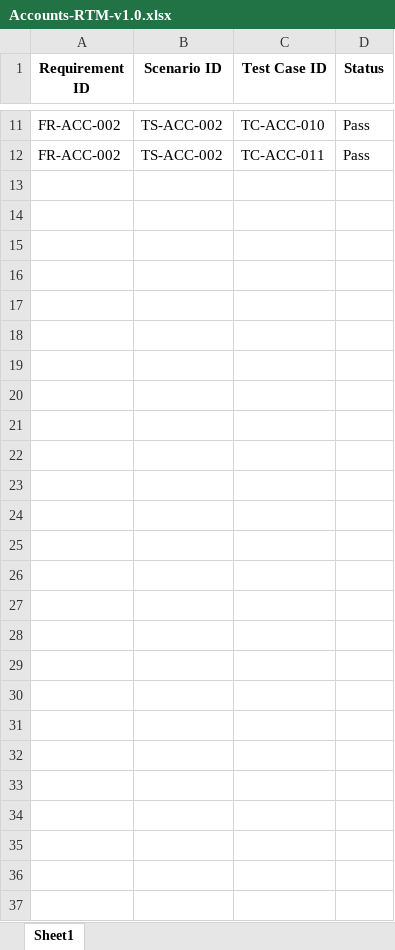
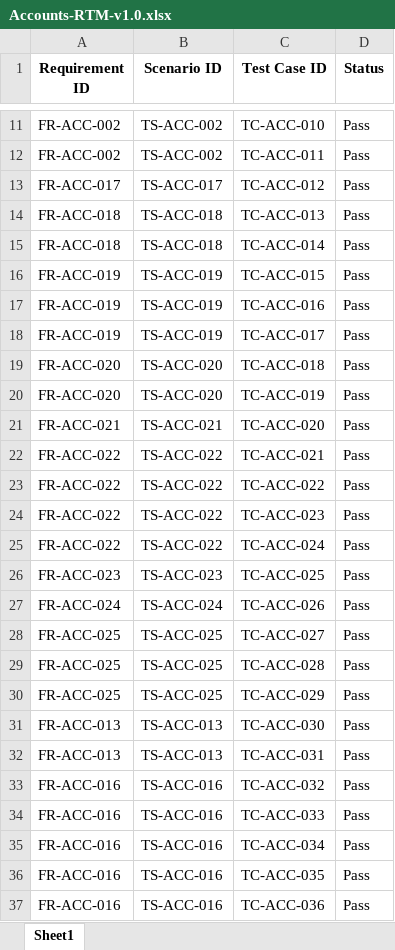
Before and after one commit to mohamedabubakarsiddiq/QA-Final-Project-EspoCRM, an Excel workbook: 04-RTM/Accounts-RTM-v1.0.xlsx, sheet Sheet1, drawn as a sheet; only a part is shown, gaps mark what is left out; values as stored, in another font and other column widths than the file's, no borders; the diff names each change by its address in the sheet, - before the commit and + after, or states it on an @@ line.

Commit message:
Complete Accounts test execution and reporting

```diff
--- a/04-RTM/Accounts-RTM-v1.0.xlsx (sheet Sheet1)
+++ b/04-RTM/Accounts-RTM-v1.0.xlsx (sheet Sheet1)
+row 13: FR-ACC-017 | TS-ACC-017 | TC-ACC-012 | Pass
+row 14: FR-ACC-018 | TS-ACC-018 | TC-ACC-013 | Pass
+row 15: FR-ACC-018 | TS-ACC-018 | TC-ACC-014 | Pass
+row 16: FR-ACC-019 | TS-ACC-019 | TC-ACC-015 | Pass
+row 17: FR-ACC-019 | TS-ACC-019 | TC-ACC-016 | Pass
+row 18: FR-ACC-019 | TS-ACC-019 | TC-ACC-017 | Pass
+row 19: FR-ACC-020 | TS-ACC-020 | TC-ACC-018 | Pass
+row 20: FR-ACC-020 | TS-ACC-020 | TC-ACC-019 | Pass
+row 21: FR-ACC-021 | TS-ACC-021 | TC-ACC-020 | Pass
+row 22: FR-ACC-022 | TS-ACC-022 | TC-ACC-021 | Pass
+row 23: FR-ACC-022 | TS-ACC-022 | TC-ACC-022 | Pass
+row 24: FR-ACC-022 | TS-ACC-022 | TC-ACC-023 | Pass
+row 25: FR-ACC-022 | TS-ACC-022 | TC-ACC-024 | Pass
+row 26: FR-ACC-023 | TS-ACC-023 | TC-ACC-025 | Pass
+row 27: FR-ACC-024 | TS-ACC-024 | TC-ACC-026 | Pass
+row 28: FR-ACC-025 | TS-ACC-025 | TC-ACC-027 | Pass
+row 29: FR-ACC-025 | TS-ACC-025 | TC-ACC-028 | Pass
+row 30: FR-ACC-025 | TS-ACC-025 | TC-ACC-029 | Pass
+row 31: FR-ACC-013 | TS-ACC-013 | TC-ACC-030 | Pass
+row 32: FR-ACC-013 | TS-ACC-013 | TC-ACC-031 | Pass
+row 33: FR-ACC-016 | TS-ACC-016 | TC-ACC-032 | Pass
+row 34: FR-ACC-016 | TS-ACC-016 | TC-ACC-033 | Pass
+row 35: FR-ACC-016 | TS-ACC-016 | TC-ACC-034 | Pass
+row 36: FR-ACC-016 | TS-ACC-016 | TC-ACC-035 | Pass
+row 37: FR-ACC-016 | TS-ACC-016 | TC-ACC-036 | Pass
```
Also changed, not shown: 03-Test-Cases/Detailed-test-cases/EspoCRM-Accounts-Test-Cases-v1.0.xlsx, 1 other file.
